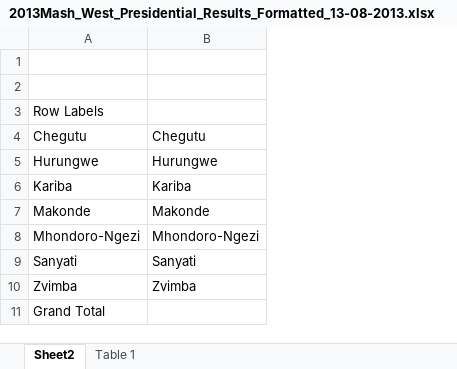
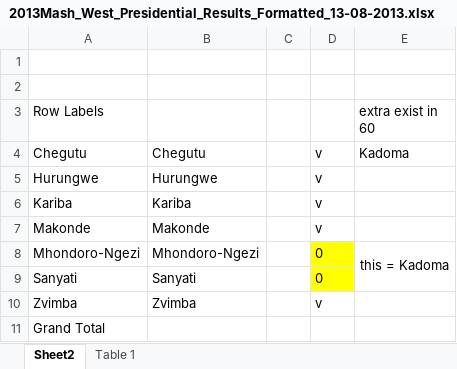
Before and after one commit to agharsallah/Zimbabwe_election_raw_data, an Excel workbook: data/old_results/2013_presidential/2013Mash_West_Presidential_Results_Formatted_13-08-2013.xlsx, sheet Sheet2, drawn as a sheet; values as stored, in another font and other column widths than the file's, no borders; the diff names each change by its address in the sheet, - before the commit and + after, or states it on an @@ line.

```diff
--- a/data/old_results/2013_presidential/2013Mash_West_Presidential_Results_Formatted_13-08-2013.xlsx (sheet Sheet2)
+++ b/data/old_results/2013_presidential/2013Mash_West_Presidential_Results_Formatted_13-08-2013.xlsx (sheet Sheet2)
+column C, empty
+column D, rows 4-10: v | v | v | v | 0 | 0 | v
+column E (extra exist in 60), rows 4-8: Kadoma |  |  |  | this = Kadoma
```
Also changed, not shown: data/old_results/2013_presidential/2013Bulawayol_Presidential_Results_Formatted_13-08-2013.xlsx, data/old_results/2013_presidential/2013Manicaland_Presidential_Results_Formatted_13-08-2013.xlsx, 15 other files.
